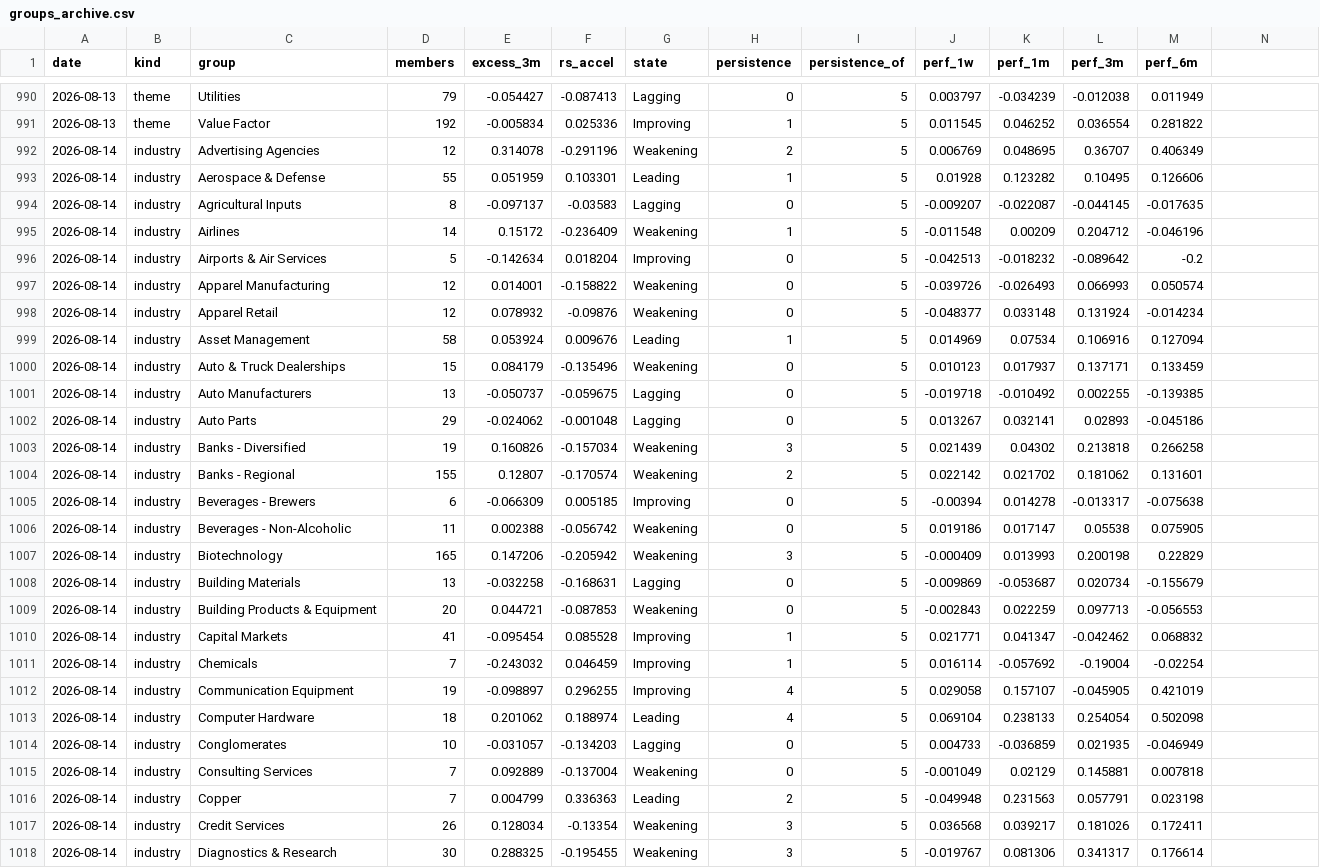
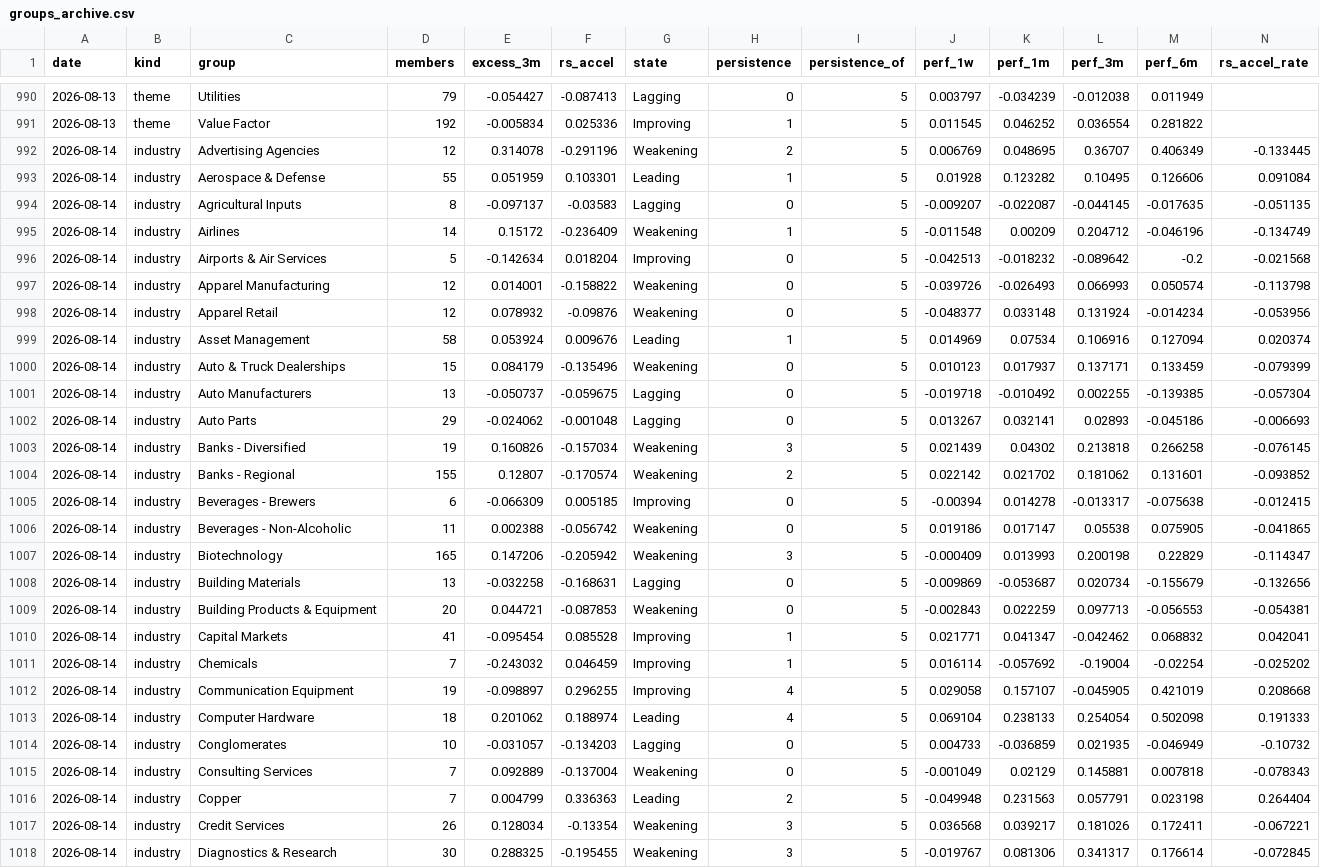
Before and after one commit to Fluxus-Trade-Lab/fluxus-dashboard, a CSV file: data/history/groups_archive.csv, drawn as a sheet; only a part is shown, gaps mark what is left out; the diff covers the shown part only; the diff names each change by its address in the sheet, - before the commit and + after, or states it on an @@ line.

```diff
--- a/data/history/groups_archive.csv
+++ b/data/history/groups_archive.csv
-N1: (empty)
+N1: rs_accel_rate
-N992 (rs_accel_rate): (empty)
+N992 (rs_accel_rate): -0.133445
-N993 (rs_accel_rate): (empty)
+N993 (rs_accel_rate): 0.091084
-N994 (rs_accel_rate): (empty)
+N994 (rs_accel_rate): -0.051135
-N995 (rs_accel_rate): (empty)
+N995 (rs_accel_rate): -0.134749
-N996 (rs_accel_rate): (empty)
+N996 (rs_accel_rate): -0.021568
-N997 (rs_accel_rate): (empty)
+N997 (rs_accel_rate): -0.113798
-N998 (rs_accel_rate): (empty)
+N998 (rs_accel_rate): -0.053956
-N999 (rs_accel_rate): (empty)
+N999 (rs_accel_rate): 0.020374
-N1000 (rs_accel_rate): (empty)
+N1000 (rs_accel_rate): -0.079399
-N1001 (rs_accel_rate): (empty)
+N1001 (rs_accel_rate): -0.057304
-N1002 (rs_accel_rate): (empty)
+N1002 (rs_accel_rate): -0.006693
-N1003 (rs_accel_rate): (empty)
+N1003 (rs_accel_rate): -0.076145
-N1004 (rs_accel_rate): (empty)
+N1004 (rs_accel_rate): -0.093852
-N1005 (rs_accel_rate): (empty)
+N1005 (rs_accel_rate): -0.012415
-N1006 (rs_accel_rate): (empty)
+N1006 (rs_accel_rate): -0.041865
-N1007 (rs_accel_rate): (empty)
+N1007 (rs_accel_rate): -0.114347
-N1008 (rs_accel_rate): (empty)
+N1008 (rs_accel_rate): -0.132656
-N1009 (rs_accel_rate): (empty)
+N1009 (rs_accel_rate): -0.054381
-N1010 (rs_accel_rate): (empty)
+N1010 (rs_accel_rate): 0.042041
-N1011 (rs_accel_rate): (empty)
+N1011 (rs_accel_rate): -0.025202
-N1012 (rs_accel_rate): (empty)
+N1012 (rs_accel_rate): 0.208668
-N1013 (rs_accel_rate): (empty)
+N1013 (rs_accel_rate): 0.191333
-N1014 (rs_accel_rate): (empty)
+N1014 (rs_accel_rate): -0.10732
-N1015 (rs_accel_rate): (empty)
+N1015 (rs_accel_rate): -0.078343
-N1016 (rs_accel_rate): (empty)
+N1016 (rs_accel_rate): 0.264404
-N1017 (rs_accel_rate): (empty)
+N1017 (rs_accel_rate): -0.067221
-N1018 (rs_accel_rate): (empty)
+N1018 (rs_accel_rate): -0.072845
```
Also changed, not shown: 169 edited cells elsewhere in this file, 6 other files.
